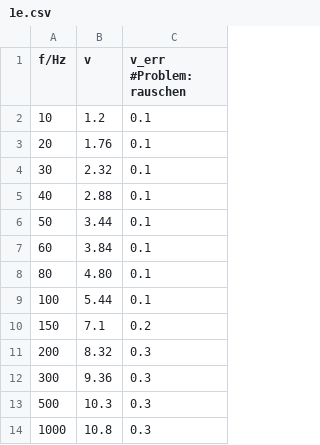
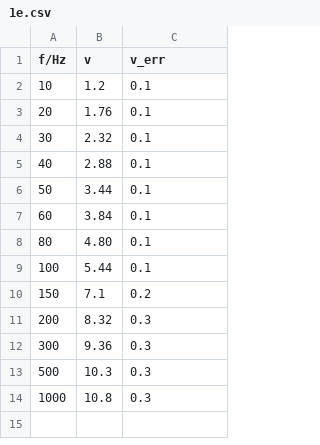
Before and after one commit to GearMic/elektronikpraktikum, a CSV file: ep5/data/1e.csv, drawn as a sheet.

```diff
--- a/ep5/data/1e.csv
+++ b/ep5/data/1e.csv
@@ -1,2 +1,2 @@
-f/Hz, v, v_err #Problem: rauschen
+f/Hz, v, v_err
 10, 1.2, 0.1
```
Also changed, not shown: 4 other files.
